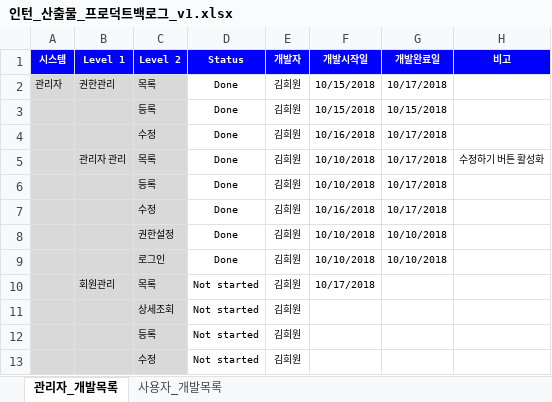
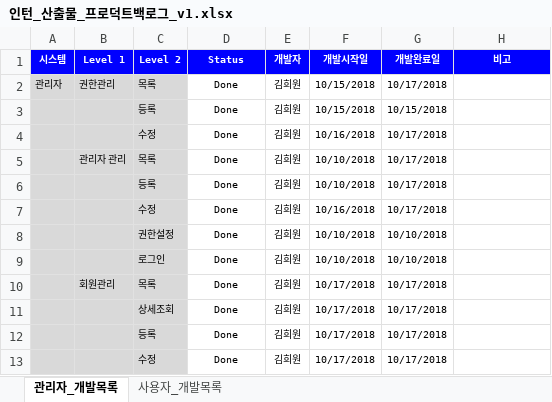
Before and after one commit to kimheewon/project, an Excel workbook: Document/인턴_산출물_프로덕트백로그_v1.xlsx, sheet 관리자_개발목록, drawn as a sheet; values as stored, in another font and other column widths than the file's, no borders; removed rows and columns are numbered as before the commit, all else as after; the diff names each change by its address in the sheet, - before the commit and + after, or states it on an @@ line.

```diff
--- a/Document/인턴_산출물_프로덕트백로그_v1.xlsx (sheet 관리자_개발목록)
+++ b/Document/인턴_산출물_프로덕트백로그_v1.xlsx (sheet 관리자_개발목록)
-H5 (비고): 수정하기 버튼 활성화
+H5 (비고): (empty)
-D10 (Status): Not started
+D10 (Status): Done
-G10 (개발완료일): (empty)
+G10 (개발완료일): 10/17/2018
-row 11:  |  | 상세조회 | Not started | 김희원
-row 12:  |  | 등록 | Not started | 김희원
-row 13:  |  | 수정 | Not started | 김희원
+row 11:  |  | 상세조회 | Done | 김희원 | 10/17/2018 | 10/17/2018
+row 12:  |  | 등록 | Done | 김희원 | 10/17/2018 | 10/17/2018
+row 13:  |  | 수정 | Done | 김희원 | 10/17/2018 | 10/17/2018
```
Also changed, not shown: 29 other files.
